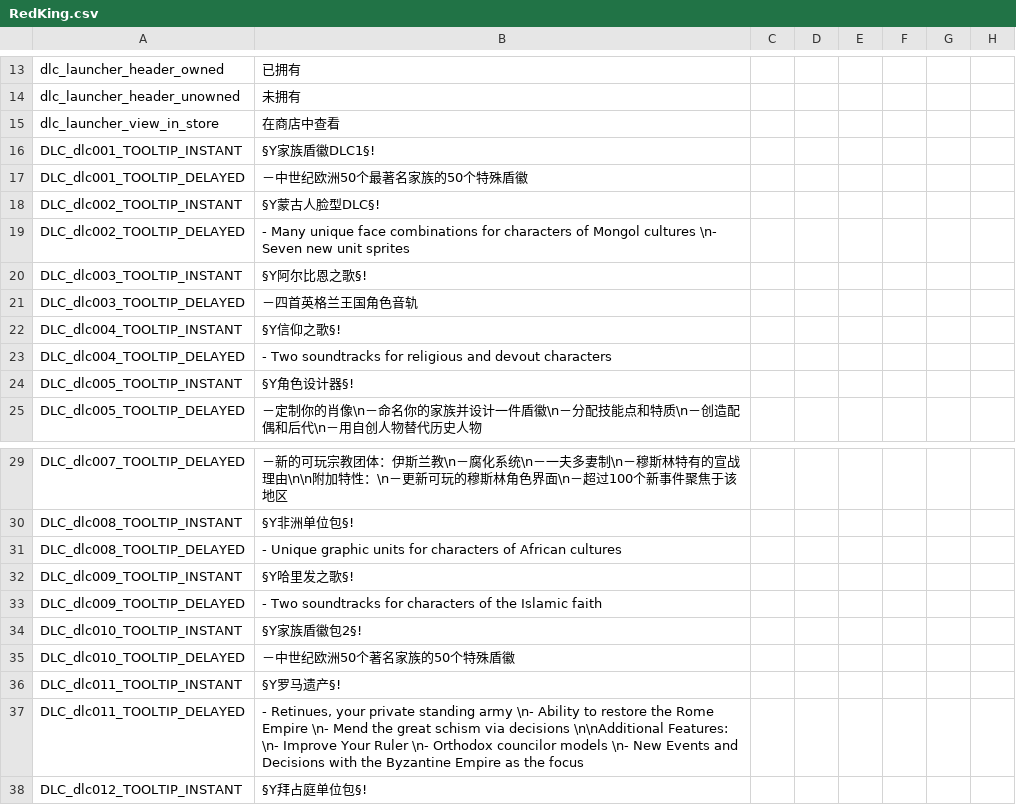
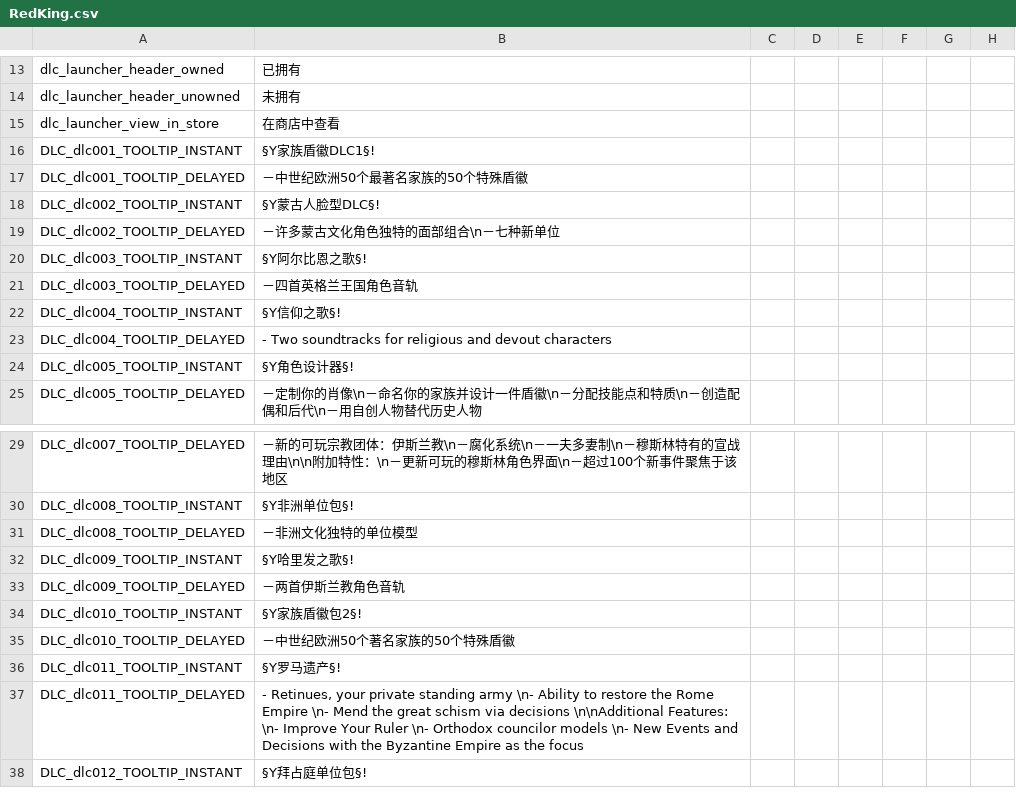
Before and after one commit to paratranz/CK2-Chinese-Localisation, a CSV file: localisation/RedKing.csv, drawn as a sheet; only a part is shown, gaps mark what is left out; the diff names each change by its address in the sheet, - before the commit and + after, or states it on an @@ line.

```diff
--- a/localisation/RedKing.csv
+++ b/localisation/RedKing.csv
-B19: - Many unique face combinations for characters of Mongol cultures \n- Seven new unit sprites
+B19: －许多蒙古文化角色独特的面部组合\n－七种新单位
-B31: - Unique graphic units for characters of African cultures
+B31: －非洲文化独特的单位模型
-B33: - Two soundtracks for characters of the Islamic faith
+B33: －两首伊斯兰教角色音轨
```
Also changed, not shown: 3 other files.
